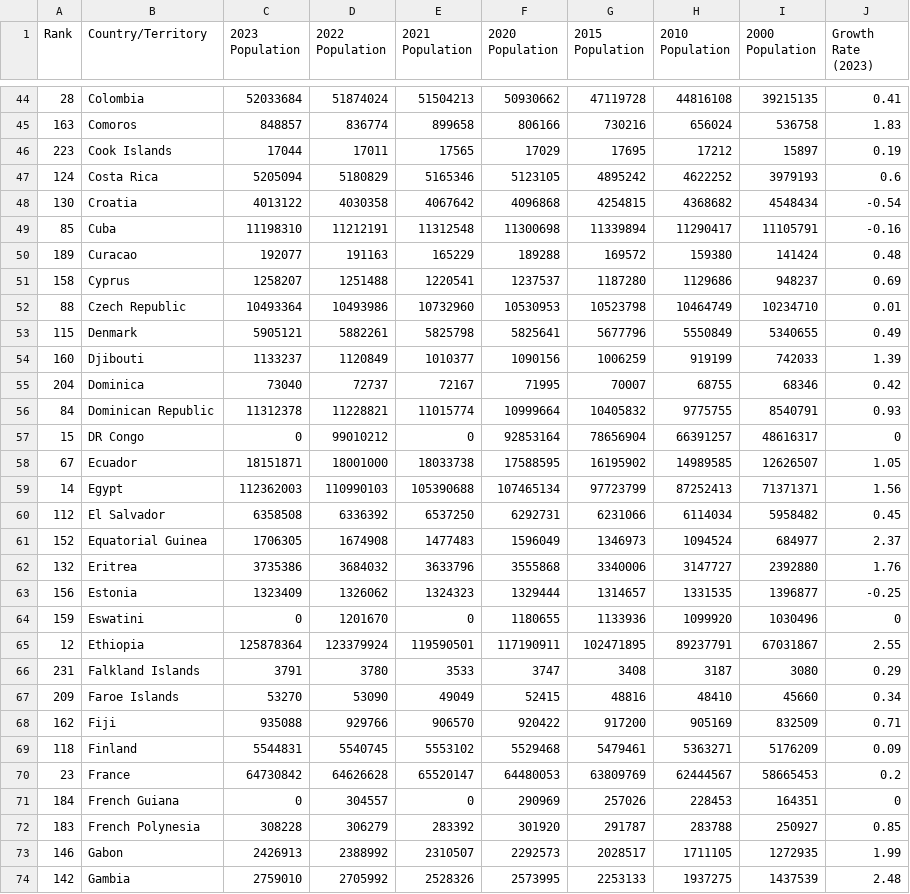
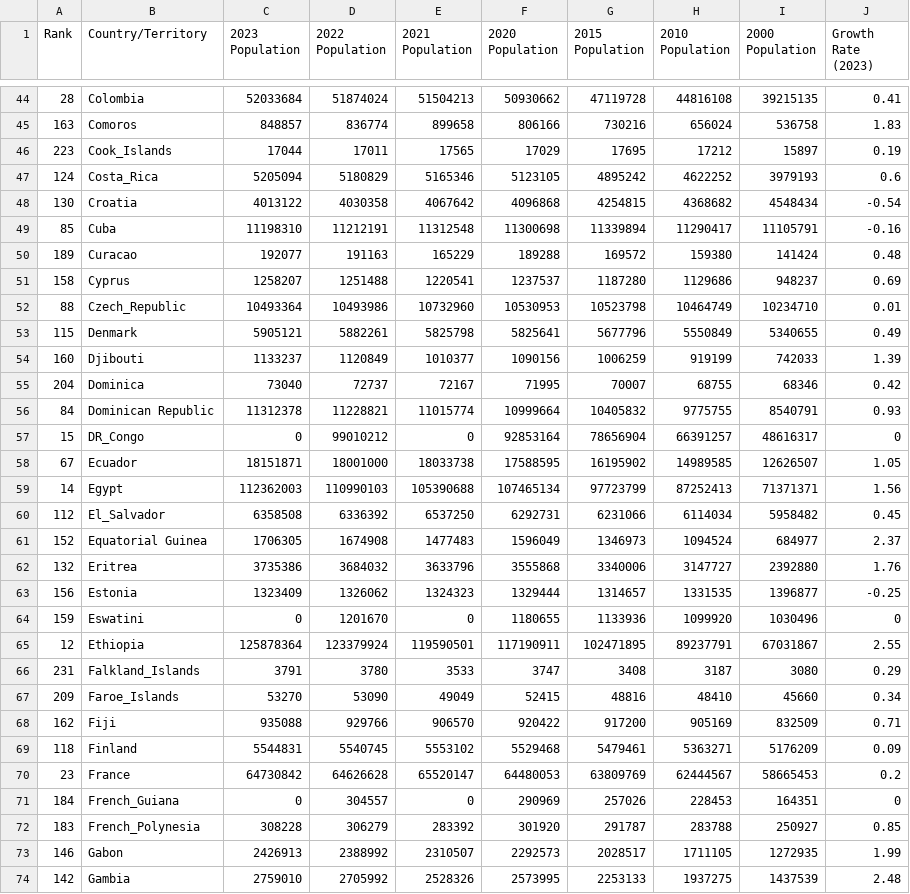
Before and after one commit to Ethan2CarterUWE/GRD-data-visual, a CSV file: Assets/Dataset/dataset_Edit - unity_population_dataset - World Population (2000-2023).csv, drawn as a sheet; only a part is shown, gaps mark what is left out; the diff covers the shown part only.

Commit message:
added all variables for country

```diff
--- a/Assets/Dataset/dataset_Edit - unity_population_dataset - World Population (2000-2023).csv
+++ b/Assets/Dataset/dataset_Edit - unity_population_dataset - World Population (2000-2023).csv
@@ -45,4 +45,4 @@ Rank,Country/Territory,2023 Population,2022 Population,2021 Population,2020 Popu
 163,Comoros,848857,836774,899658,806166,730216,656024,536758,1.83
-223,Cook Islands,17044,17011,17565,17029,17695,17212,15897,0.19
-124,Costa Rica,5205094,5180829,5165346,5123105,4895242,4622252,3979193,0.6
+223,Cook_Islands,17044,17011,17565,17029,17695,17212,15897,0.19
+124,Costa_Rica,5205094,5180829,5165346,5123105,4895242,4622252,3979193,0.6
 130,Croatia,4013122,4030358,4067642,4096868,4254815,4368682,4548434,-0.54
@@ -51,3 +51,3 @@ Rank,Country/Territory,2023 Population,2022 Population,2021 Population,2020 Popu
 158,Cyprus,1258207,1251488,1220541,1237537,1187280,1129686,948237,0.69
-88,Czech Republic,10493364,10493986,10732960,10530953,10523798,10464749,10234710,0.01
+88,Czech_Republic,10493364,10493986,10732960,10530953,10523798,10464749,10234710,0.01
 115,Denmark,5905121,5882261,5825798,5825641,5677796,5550849,5340655,0.49
@@ -56,6 +56,6 @@ Rank,Country/Territory,2023 Population,2022 Population,2021 Population,2020 Popu
 84,Dominican Republic,11312378,11228821,11015774,10999664,10405832,9775755,8540791,0.93
-15,DR Congo,0,99010212,0,92853164,78656904,66391257,48616317,0
+15,DR_Congo,0,99010212,0,92853164,78656904,66391257,48616317,0
 67,Ecuador,18151871,18001000,18033738,17588595,16195902,14989585,12626507,1.05
 14,Egypt,112362003,110990103,105390688,107465134,97723799,87252413,71371371,1.56
-112,El Salvador,6358508,6336392,6537250,6292731,6231066,6114034,5958482,0.45
+112,El_Salvador,6358508,6336392,6537250,6292731,6231066,6114034,5958482,0.45
 152,Equatorial Guinea,1706305,1674908,1477483,1596049,1346973,1094524,684977,2.37
@@ -65,4 +65,4 @@ Rank,Country/Territory,2023 Population,2022 Population,2021 Population,2020 Popu
 12,Ethiopia,125878364,123379924,119590501,117190911,102471895,89237791,67031867,2.55
-231,Falkland Islands,3791,3780,3533,3747,3408,3187,3080,0.29
-209,Faroe Islands,53270,53090,49049,52415,48816,48410,45660,0.34
+231,Falkland_Islands,3791,3780,3533,3747,3408,3187,3080,0.29
+209,Faroe_Islands,53270,53090,49049,52415,48816,48410,45660,0.34
 162,Fiji,935088,929766,906570,920422,917200,905169,832509,0.71
@@ -70,4 +70,4 @@ Rank,Country/Territory,2023 Population,2022 Population,2021 Population,2020 Popu
 23,France,64730842,64626628,65520147,64480053,63809769,62444567,58665453,0.2
-184,French Guiana,0,304557,0,290969,257026,228453,164351,0
-183,French Polynesia,308228,306279,283392,301920,291787,283788,250927,0.85
+184,French_Guiana,0,304557,0,290969,257026,228453,164351,0
+183,French_Polynesia,308228,306279,283392,301920,291787,283788,250927,0.85
 146,Gabon,2426913,2388992,2310507,2292573,2028517,1711105,1272935,1.99
```
Also changed, not shown: 38 edited cells elsewhere in this file, 2 other files.
